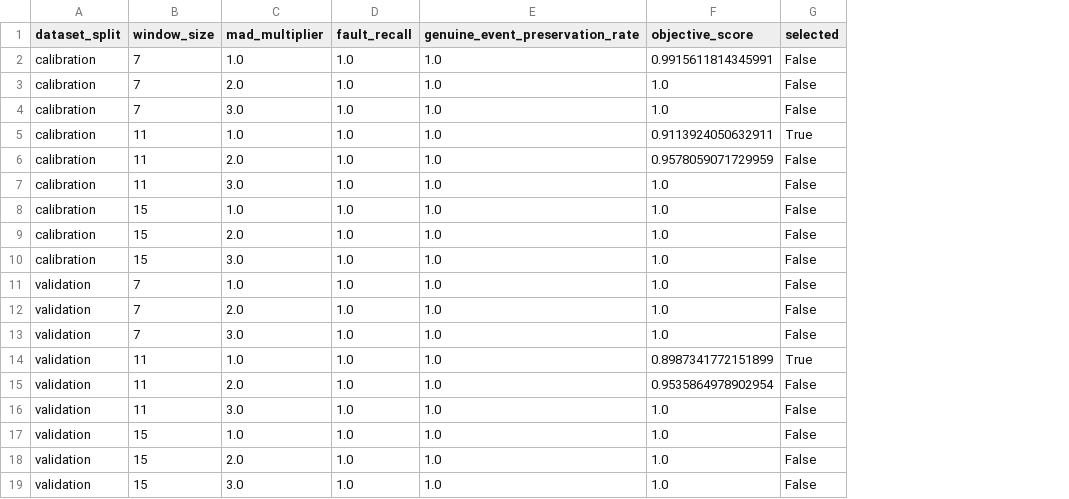
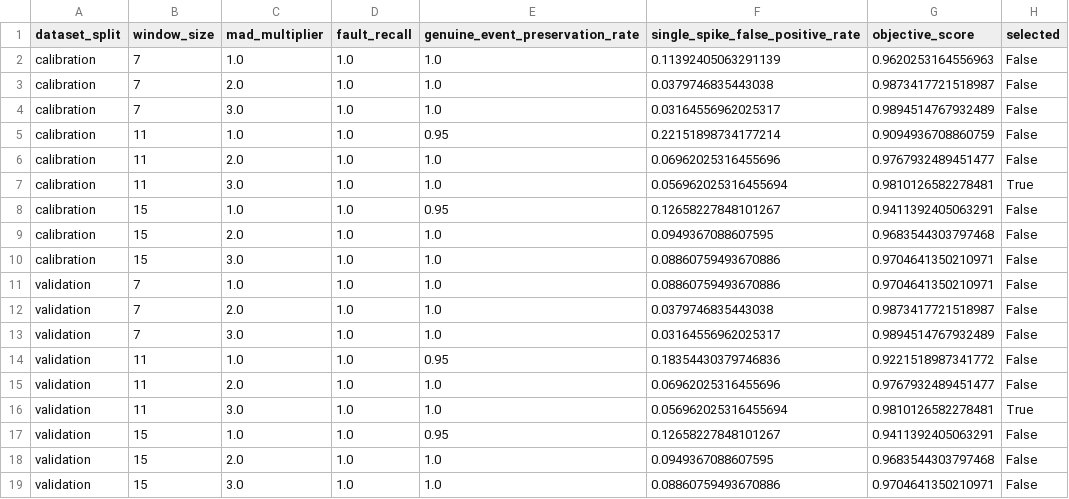
Before and after one commit to ivanborodii/air-index, a CSV file: research_results/final/exports/hampel_calibration.csv, drawn as a sheet; addresses are those after the commit; the diff names each change by its address in the sheet, - before the commit and + after, or states it on an @@ line.

```diff
--- a/research_results/final/exports/hampel_calibration.csv
+++ b/research_results/final/exports/hampel_calibration.csv
+column F (single_spike_false_positive_rate), rows 2-19: 0.11392405063291139 | 0.0379746835443038 | 0.03164556962025317 | 0.22151898734177214 | 0.06962025316455696 | 0.056962025316455694 | 0.12658227848101267 | 0.0949367088607595 | 0.08860759493670886 | 0.08860759493670886 | 0.0379746835443038 | 0.03164556962025317 | 0.18354430379746836 | 0.06962025316455696 | 0.056962025316455694 | 0.12658227848101267 | 0.0949367088607595 | 0.08860759493670886
-G2 (objective_score): 0.9915611814345991
+G2 (objective_score): 0.9620253164556963
-G3 (objective_score): 1.0
+G3 (objective_score): 0.9873417721518987
-G4 (objective_score): 1.0
+G4 (objective_score): 0.9894514767932489
-E5 (genuine_event_preservation_rate): 1.0
+E5 (genuine_event_preservation_rate): 0.95
-G5 (objective_score): 0.9113924050632911
+G5 (objective_score): 0.9094936708860759
-H5 (selected): True
+H5 (selected): False
-G6 (objective_score): 0.9578059071729959
+G6 (objective_score): 0.9767932489451477
-G7 (objective_score): 1.0
+G7 (objective_score): 0.9810126582278481
-H7 (selected): False
+H7 (selected): True
-E8 (genuine_event_preservation_rate): 1.0
+E8 (genuine_event_preservation_rate): 0.95
-G8 (objective_score): 1.0
+G8 (objective_score): 0.9411392405063291
-G9 (objective_score): 1.0
+G9 (objective_score): 0.9683544303797468
-G10:G11 (objective_score): 1.0
+G10:G11 (objective_score): 0.9704641350210971
-G12 (objective_score): 1.0
+G12 (objective_score): 0.9873417721518987
-G13 (objective_score): 1.0
+G13 (objective_score): 0.9894514767932489
-E14 (genuine_event_preservation_rate): 1.0
+E14 (genuine_event_preservation_rate): 0.95
-G14 (objective_score): 0.8987341772151899
+G14 (objective_score): 0.9221518987341772
-H14 (selected): True
+H14 (selected): False
-G15 (objective_score): 0.9535864978902954
+G15 (objective_score): 0.9767932489451477
-G16 (objective_score): 1.0
+G16 (objective_score): 0.9810126582278481
-H16 (selected): False
+H16 (selected): True
-E17 (genuine_event_preservation_rate): 1.0
+E17 (genuine_event_preservation_rate): 0.95
-G17 (objective_score): 1.0
+G17 (objective_score): 0.9411392405063291
-G18 (objective_score): 1.0
+G18 (objective_score): 0.9683544303797468
-G19 (objective_score): 1.0
+G19 (objective_score): 0.9704641350210971
```
Also changed, not shown: research_results/final/exports/fault_injection_events.csv, research_results/final/exports/sensitivity_coverage_by_point.csv, 52 other files.
